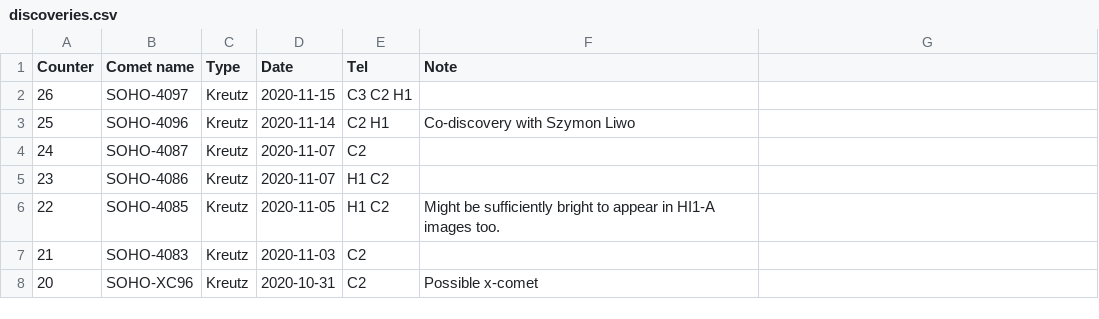
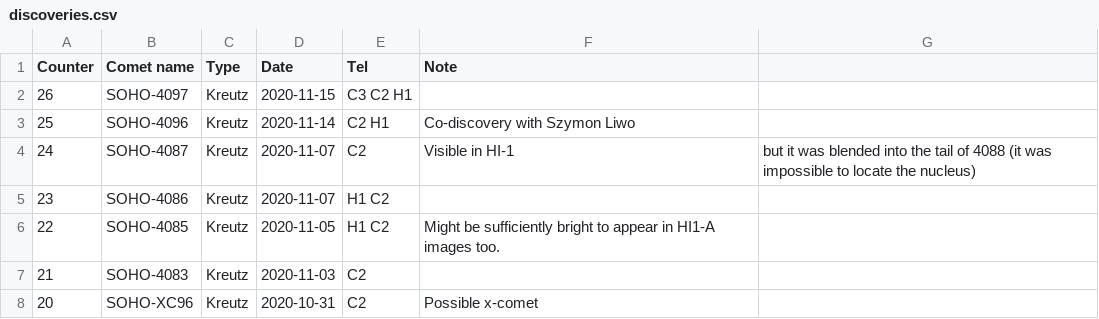
Before and after one commit to mbiesiad/discoveries-biesiada, a CSV file: table/discoveries.csv, drawn as a sheet; only a part is shown.

Commit message:
Update discoveries.csv
Added note for SOHO-4087

```diff
--- a/table/discoveries.csv
+++ b/table/discoveries.csv
@@ -3,3 +3,3 @@ Counter,Comet name,Type,Date,Tel,Note
 25,SOHO-4096,Kreutz,2020-11-14,C2 H1,Co-discovery with Szymon Liwo
-24,SOHO-4087,Kreutz,2020-11-07,C2,
+24,SOHO-4087,Kreutz,2020-11-07,C2,Visible in HI-1, but it was blended into the tail of 4088 (it was impossible to locate the nucleus)
 23,SOHO-4086,Kreutz,2020-11-07,H1 C2,
```
